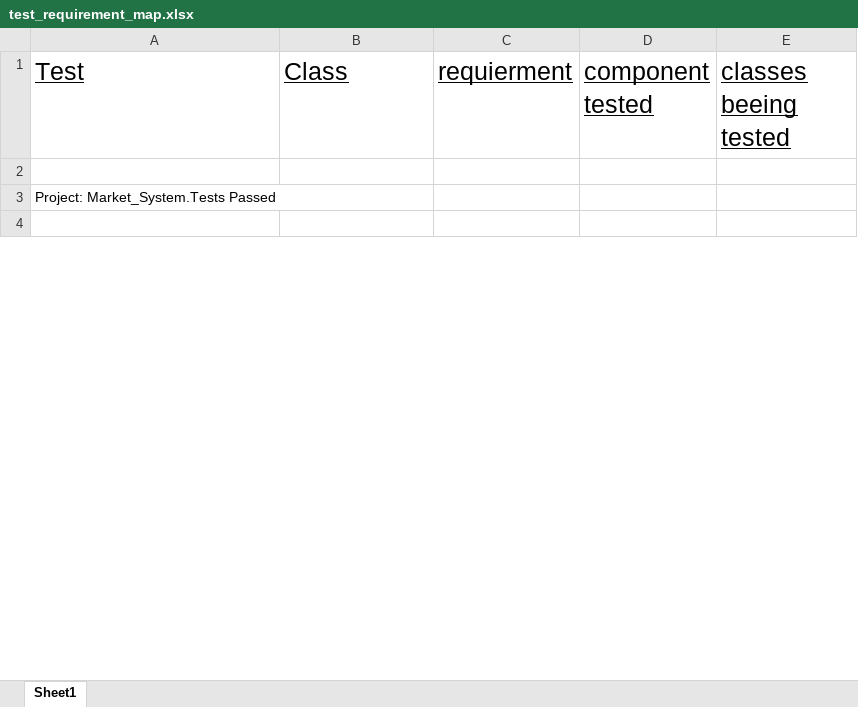
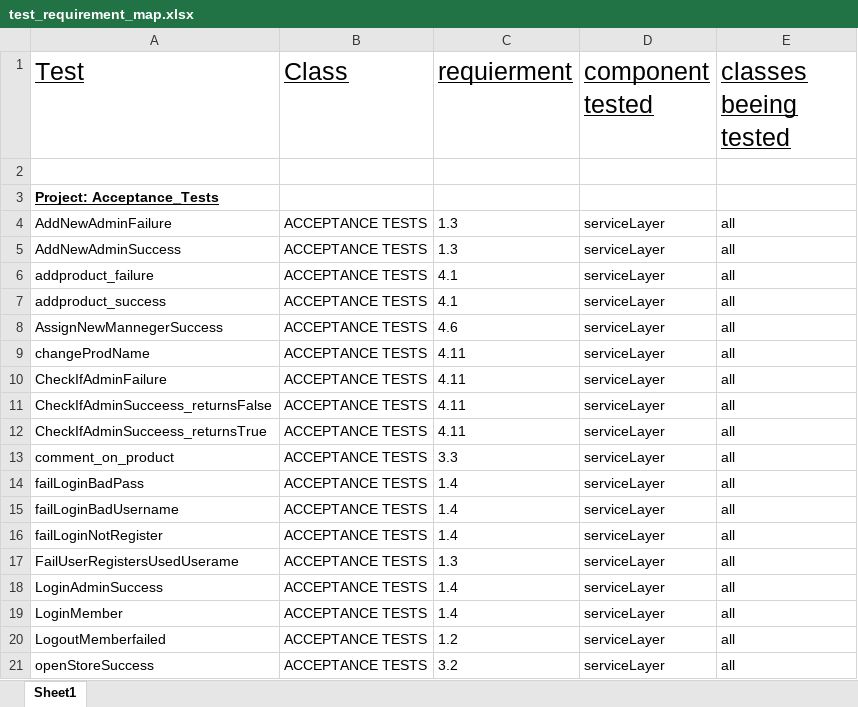
Before and after one commit to paveltom/MarketSystemRepo, an Excel workbook: Documents/test_requirement_map.xlsx, sheet Sheet1, drawn as a sheet; only a part is shown; the shorter side is filled out with more unchanged rows; values as stored, in another font and other column widths than the file's, no borders; the diff covers the shown part only; the diff names each change by its address in the sheet, - before the commit and + after, or states it on an @@ line.

Commit message:
updated the test requiremenets file

```diff
--- a/Documents/test_requirement_map.xlsx (sheet Sheet1)
+++ b/Documents/test_requirement_map.xlsx (sheet Sheet1)
-A3 (Test): Project: Market_System.Tests Passed
+A3 (Test): Project: Acceptance_Tests
@@ A3 underline: off → on, bold: off → on @@
+row 4: AddNewAdminFailure | ACCEPTANCE TESTS | 1.3 | serviceLayer | all
+row 5: AddNewAdminSuccess | ACCEPTANCE TESTS | 1.3 | serviceLayer | all
+row 6: addproduct_failure | ACCEPTANCE TESTS | 4.1 | serviceLayer | all
+row 7: addproduct_success | ACCEPTANCE TESTS | 4.1 | serviceLayer | all
+row 8: AssignNewMannegerSuccess | ACCEPTANCE TESTS | 4.6 | serviceLayer | all
+row 9: changeProdName | ACCEPTANCE TESTS | 4.11 | serviceLayer | all
+row 10: CheckIfAdminFailure | ACCEPTANCE TESTS | 4.11 | serviceLayer | all
+row 11: CheckIfAdminSucceess_returnsFalse | ACCEPTANCE TESTS | 4.11 | serviceLayer | all
+row 12: CheckIfAdminSucceess_returnsTrue | ACCEPTANCE TESTS | 4.11 | serviceLayer | all
+row 13: comment_on_product | ACCEPTANCE TESTS | 3.3 | serviceLayer | all
+row 14: failLoginBadPass | ACCEPTANCE TESTS | 1.4 | serviceLayer | all
+row 15: failLoginBadUsername | ACCEPTANCE TESTS | 1.4 | serviceLayer | all
+row 16: failLoginNotRegister | ACCEPTANCE TESTS | 1.4 | serviceLayer | all
+row 17: FailUserRegistersUsedUserame | ACCEPTANCE TESTS | 1.3 | serviceLayer | all
+row 18: LoginAdminSuccess | ACCEPTANCE TESTS | 1.4 | serviceLayer | all
+row 19: LoginMember | ACCEPTANCE TESTS | 1.4 | serviceLayer | all
+row 20: LogoutMemberfailed | ACCEPTANCE TESTS | 1.2 | serviceLayer | all
+row 21: openStoreSuccess | ACCEPTANCE TESTS | 3.2 | serviceLayer | all
```
Also changed, not shown: 161 added rows, 170 removed rows, 13 edited cells and cell formats elsewhere in this sheet.
